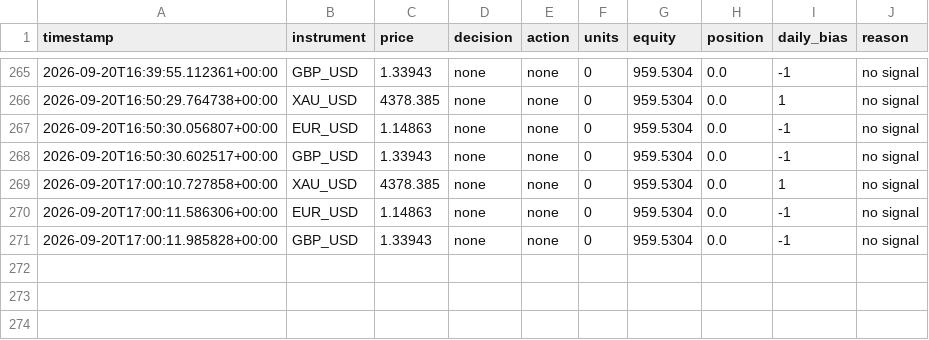
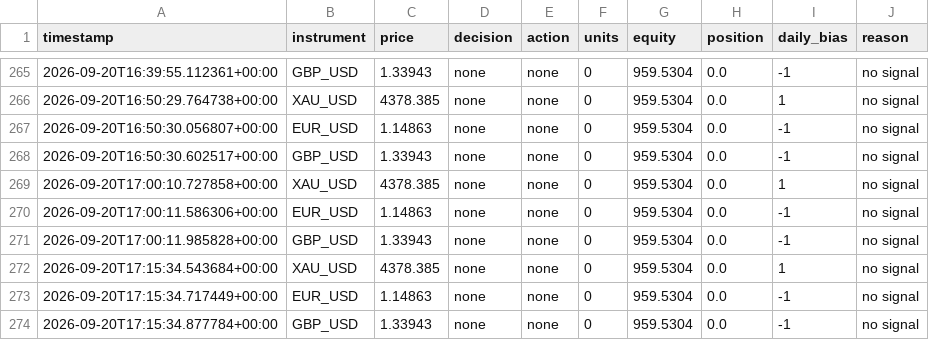
Before and after one commit to takshsheth0901-source/bot-2, a CSV file: bot_activity_v2.csv, drawn as a sheet; only a part is shown, gaps mark what is left out.

```diff
--- a/bot_activity_v2.csv
+++ b/bot_activity_v2.csv
@@ -271 +271,4 @@ timestamp,instrument,price,decision,action,units,equity,position,daily_bias,reas
 2026-09-20T17:00:11.985828+00:00,GBP_USD,1.33943,none,none,0,959.5304,0.0,-1,no signal
+2026-09-20T17:15:34.543684+00:00,XAU_USD,4378.385,none,none,0,959.5304,0.0,1,no signal
+2026-09-20T17:15:34.717449+00:00,EUR_USD,1.14863,none,none,0,959.5304,0.0,-1,no signal
+2026-09-20T17:15:34.877784+00:00,GBP_USD,1.33943,none,none,0,959.5304,0.0,-1,no signal
```
Also changed, not shown: bot_state_v2.csv.
